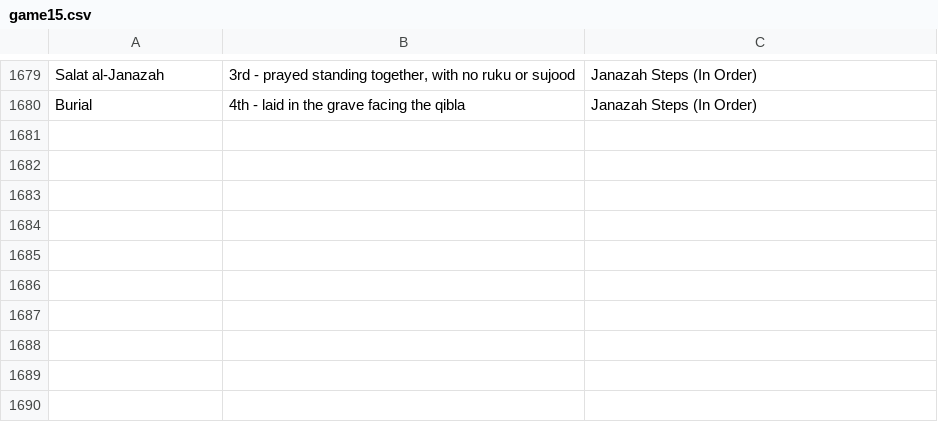
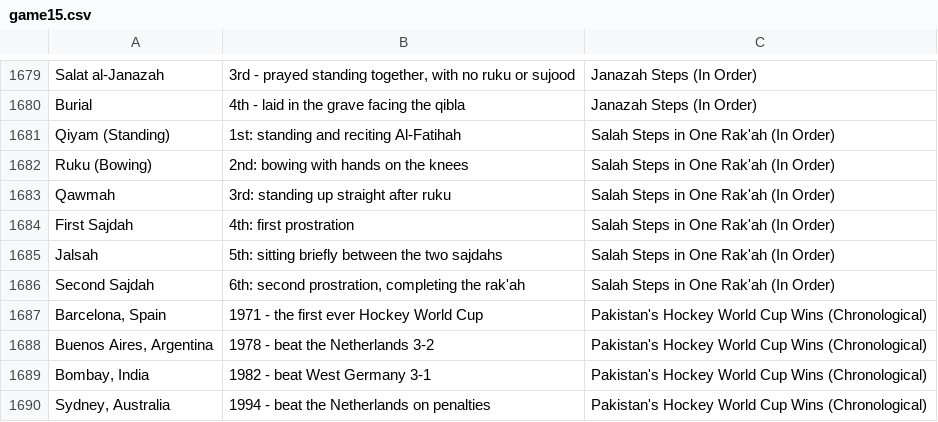
Before and after one commit to theshabab/jorbox, a CSV file: data/seed/data/game15.csv, drawn as a sheet; only a part is shown, gaps mark what is left out.

```diff
--- a/data/seed/data/game15.csv
+++ b/data/seed/data/game15.csv
@@ -1680 +1680,11 @@ Salat al-Janazah,"3rd - prayed standing together, with no ruku or sujood",Janaza
 Burial,4th - laid in the grave facing the qibla,Janazah Steps (In Order)
+Qiyam (Standing),1st: standing and reciting Al-Fatihah,Salah Steps in One Rak'ah (In Order)
+Ruku (Bowing),2nd: bowing with hands on the knees,Salah Steps in One Rak'ah (In Order)
+Qawmah,3rd: standing up straight after ruku,Salah Steps in One Rak'ah (In Order)
+First Sajdah,4th: first prostration,Salah Steps in One Rak'ah (In Order)
+Jalsah,5th: sitting briefly between the two sajdahs,Salah Steps in One Rak'ah (In Order)
+Second Sajdah,"6th: second prostration, completing the rak'ah",Salah Steps in One Rak'ah (In Order)
+"Barcelona, Spain",1971 - the first ever Hockey World Cup,Pakistan's Hockey World Cup Wins (Chronological)
+"Buenos Aires, Argentina",1978 - beat the Netherlands 3-2,Pakistan's Hockey World Cup Wins (Chronological)
+"Bombay, India",1982 - beat West Germany 3-1,Pakistan's Hockey World Cup Wins (Chronological)
+"Sydney, Australia",1994 - beat the Netherlands on penalties,Pakistan's Hockey World Cup Wins (Chronological)
```
Also changed, not shown: data/seed/data/game4.csv, data/seed/data/game5.csv, 6 other files.
